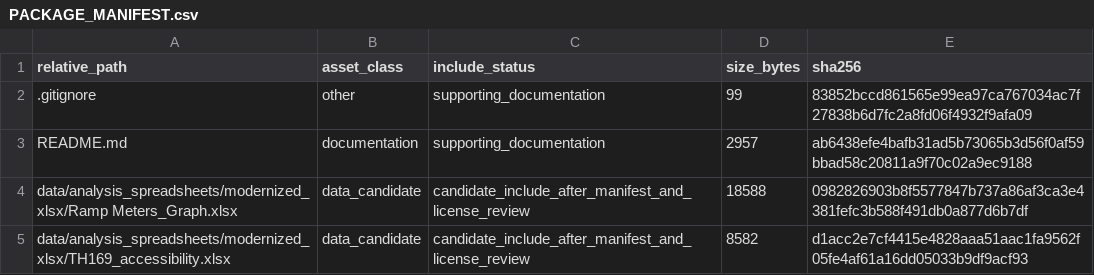
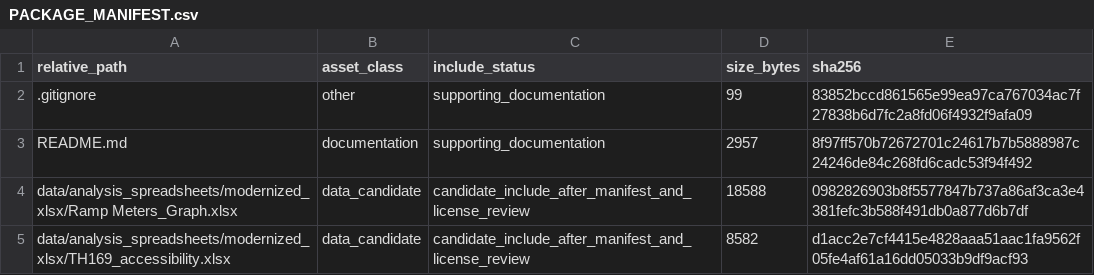
Before and after one commit to dlevinson/paper-2006-05-ramp-meters-on-trial-evidence-from-the-twin-cities-metering-holiday, a CSV file: PACKAGE_MANIFEST.csv, drawn as a sheet; only a part is shown.

Commit message:
Prepare public package snapshot

```diff
--- a/PACKAGE_MANIFEST.csv
+++ b/PACKAGE_MANIFEST.csv
@@ -2,3 +2,3 @@ relative_path,asset_class,include_status,size_bytes,sha256
 .gitignore,other,supporting_documentation,99,83852bccd861565e99ea97ca767034ac7f27838b6d7fc2a8fd06f4932f9afa09
-README.md,documentation,supporting_documentation,2957,ab6438efe4bafb31ad5b73065b3d56f0af59bbad58c20811a9f70c02a9ec9188
+README.md,documentation,supporting_documentation,2957,8f97ff570b72672701c24617b7b5888987c24246de84c268fd6cadc53f94f492
 data/analysis_spreadsheets/modernized_xlsx/Ramp Meters_Graph.xlsx,data_candidate,candidate_include_after_manifest_and_license_review,18588,0982826903b8f5577847b737a86af3ca3e4381fefc3b588f491db0a877d6b7df
```
Also changed, not shown: 3 other files.
